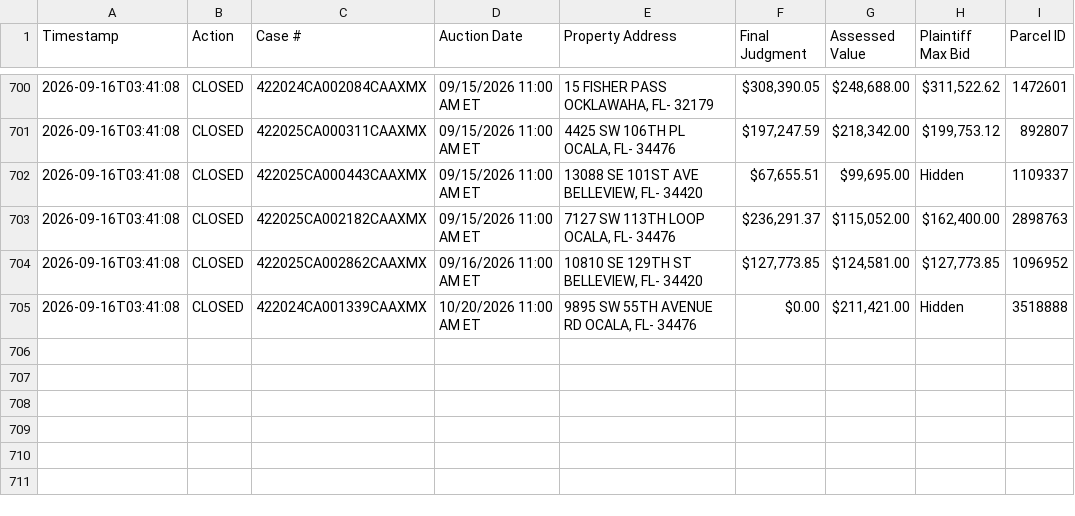
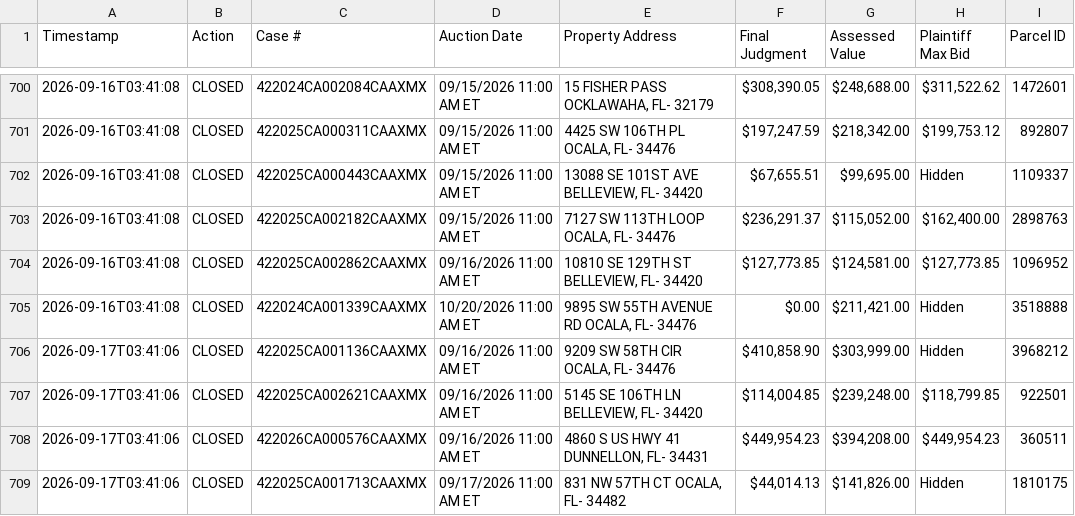
Before and after one commit to figlesias7/realforeclose-marion, a CSV file: data/event_log.csv, drawn as a sheet; only a part is shown, gaps mark what is left out; the diff names each change by its address in the sheet, - before the commit and + after, or states it on an @@ line.

```diff
--- a/data/event_log.csv
+++ b/data/event_log.csv
+row 706: 2026-09-17T03:41:06 | CLOSED | 422025CA001136CAAXMX | 09/16/2026 11:00 AM ET | 9209 SW 58TH CIR OCALA, FL- 34476 | $410,858.90 | $303,999.00 | Hidden | 3968212
+row 707: 2026-09-17T03:41:06 | CLOSED | 422025CA002621CAAXMX | 09/16/2026 11:00 AM ET | 5145 SE 106TH LN BELLEVIEW, FL- 34420 | $114,004.85 | $239,248.00 | $118,799.85 | 922501
+row 708: 2026-09-17T03:41:06 | CLOSED | 422026CA000576CAAXMX | 09/16/2026 11:00 AM ET | 4860 S US HWY 41 DUNNELLON, FL- 34431 | $449,954.23 | $394,208.00 | $449,954.23 | 360511
+row 709: 2026-09-17T03:41:06 | CLOSED | 422025CA001713CAAXMX | 09/17/2026 11:00 AM ET | 831 NW 57TH CT OCALA, FL- 34482 | $44,014.13 | $141,826.00 | Hidden | 1810175
```
Also changed, not shown: 3 other files.
